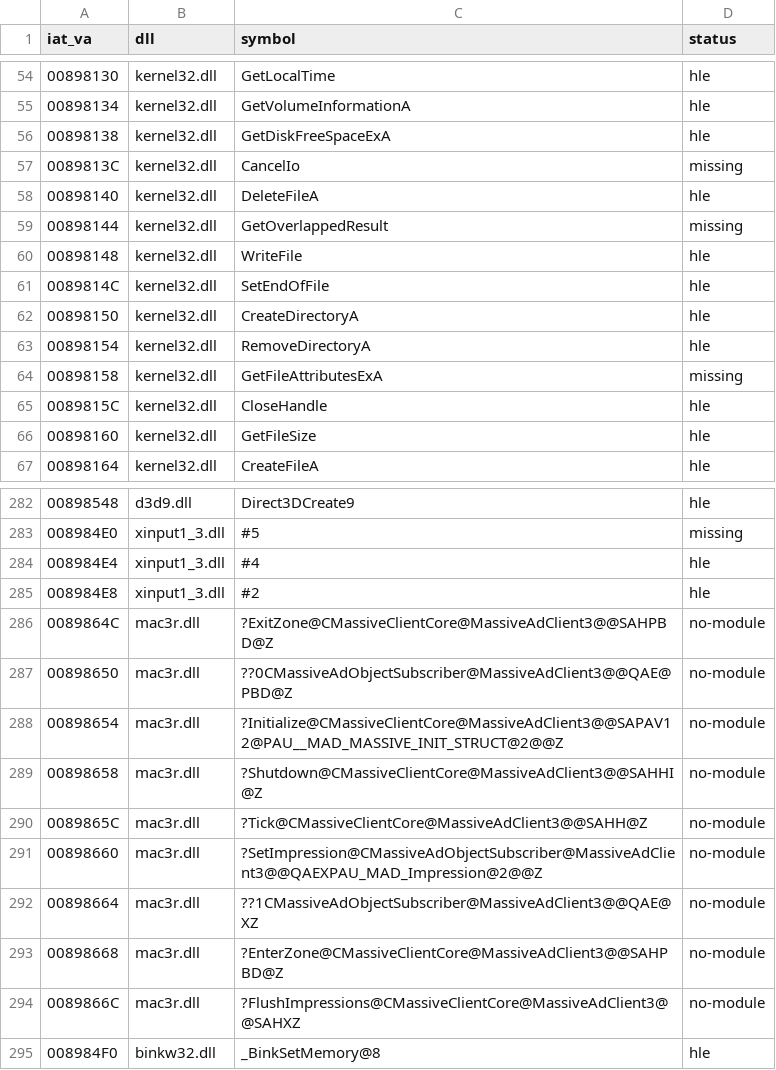
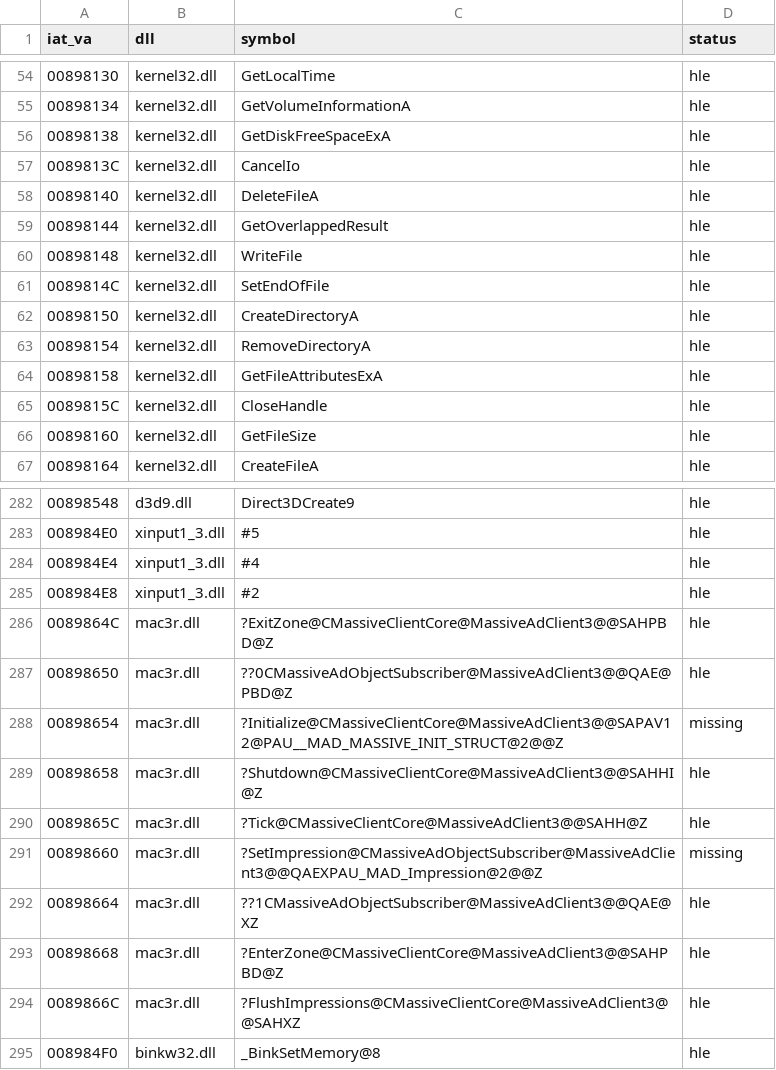
Before and after one commit to segovia-no/GH3-macOS-Recomp, a TSV file: docs/data/import_coverage.tsv, drawn as a sheet; only a part is shown, gaps mark what is left out; the diff covers the shown part only.

```diff
--- a/docs/data/import_coverage.tsv
+++ b/docs/data/import_coverage.tsv
@@ -56,5 +56,5 @@ iat_va	dll	symbol	status
 00898138	kernel32.dll	GetDiskFreeSpaceExA	hle
-0089813C	kernel32.dll	CancelIo	missing
+0089813C	kernel32.dll	CancelIo	hle
 00898140	kernel32.dll	DeleteFileA	hle
-00898144	kernel32.dll	GetOverlappedResult	missing
+00898144	kernel32.dll	GetOverlappedResult	hle
 00898148	kernel32.dll	WriteFile	hle
@@ -63,3 +63,3 @@ iat_va	dll	symbol	status
 00898154	kernel32.dll	RemoveDirectoryA	hle
-00898158	kernel32.dll	GetFileAttributesExA	missing
+00898158	kernel32.dll	GetFileAttributesExA	hle
 0089815C	kernel32.dll	CloseHandle	hle
@@ -282,14 +282,14 @@ iat_va	dll	symbol	status
 00898548	d3d9.dll	Direct3DCreate9	hle
-008984E0	xinput1_3.dll	#5	missing
+008984E0	xinput1_3.dll	#5	hle
 008984E4	xinput1_3.dll	#4	hle
 008984E8	xinput1_3.dll	#2	hle
-0089864C	mac3r.dll	?ExitZone@CMassiveClientCore@MassiveAdClient3@@SAHPBD@Z	no-module
-00898650	mac3r.dll	??0CMassiveAdObjectSubscriber@MassiveAdClient3@@QAE@PBD@Z	no-module
-00898654	mac3r.dll	?Initialize@CMassiveClientCore@MassiveAdClient3@@SAPAV12@PAU__MAD_MASSIVE_INIT_STRUCT@2@@Z	no-module
-00898658	mac3r.dll	?Shutdown@CMassiveClientCore@MassiveAdClient3@@SAHHI@Z	no-module
-0089865C	mac3r.dll	?Tick@CMassiveClientCore@MassiveAdClient3@@SAHH@Z	no-module
-00898660	mac3r.dll	?SetImpression@CMassiveAdObjectSubscriber@MassiveAdClient3@@QAEXPAU_MAD_Impression@2@@Z	no-module
-00898664	mac3r.dll	??1CMassiveAdObjectSubscriber@MassiveAdClient3@@QAE@XZ	no-module
-00898668	mac3r.dll	?EnterZone@CMassiveClientCore@MassiveAdClient3@@SAHPBD@Z	no-module
-0089866C	mac3r.dll	?FlushImpressions@CMassiveClientCore@MassiveAdClient3@@SAHXZ	no-module
+0089864C	mac3r.dll	?ExitZone@CMassiveClientCore@MassiveAdClient3@@SAHPBD@Z	hle
+00898650	mac3r.dll	??0CMassiveAdObjectSubscriber@MassiveAdClient3@@QAE@PBD@Z	hle
+00898654	mac3r.dll	?Initialize@CMassiveClientCore@MassiveAdClient3@@SAPAV12@PAU__MAD_MASSIVE_INIT_STRUCT@2@@Z	missing
+00898658	mac3r.dll	?Shutdown@CMassiveClientCore@MassiveAdClient3@@SAHHI@Z	hle
+0089865C	mac3r.dll	?Tick@CMassiveClientCore@MassiveAdClient3@@SAHH@Z	hle
+00898660	mac3r.dll	?SetImpression@CMassiveAdObjectSubscriber@MassiveAdClient3@@QAEXPAU_MAD_Impression@2@@Z	missing
+00898664	mac3r.dll	??1CMassiveAdObjectSubscriber@MassiveAdClient3@@QAE@XZ	hle
+00898668	mac3r.dll	?EnterZone@CMassiveClientCore@MassiveAdClient3@@SAHPBD@Z	hle
+0089866C	mac3r.dll	?FlushImpressions@CMassiveClientCore@MassiveAdClient3@@SAHXZ	hle
 008984F0	binkw32.dll	_BinkSetMemory@8	hle
```
Also changed, not shown: 62 edited cells elsewhere in this file, 4 other files.
